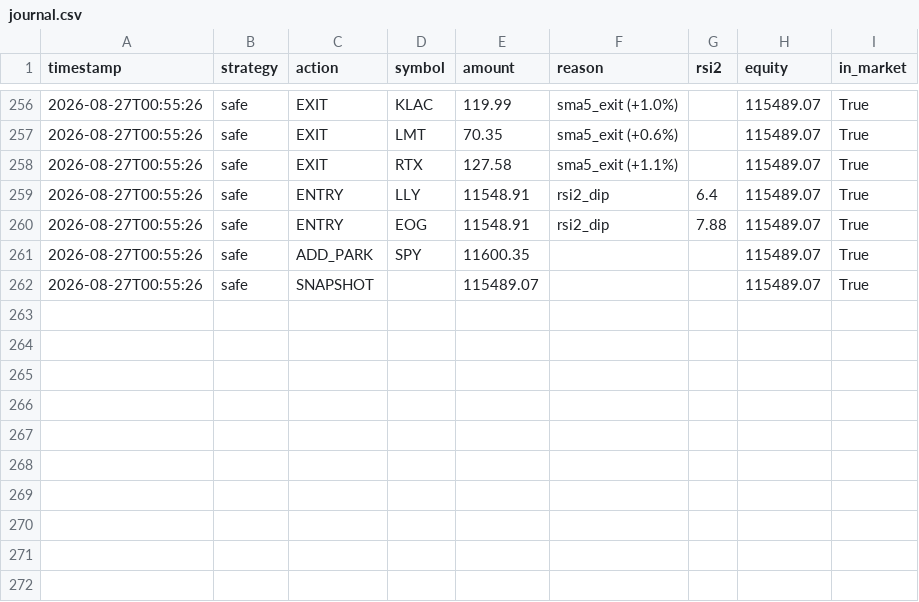
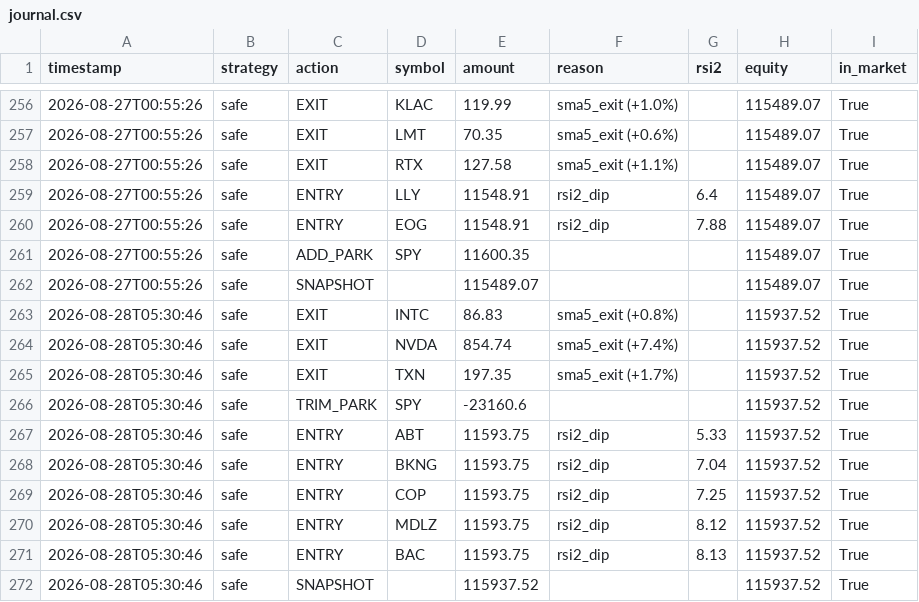
Before and after one commit to jonashaselhofer5-ship-it/Trader, a CSV file: data/journal.csv, drawn as a sheet; only a part is shown, gaps mark what is left out; the diff names each change by its address in the sheet, - before the commit and + after, or states it on an @@ line.

```diff
--- a/data/journal.csv
+++ b/data/journal.csv
+row 263: 2026-08-28T05:30:46 | safe | EXIT | INTC | 86.83 | sma5_exit (+0.8%) |  | 115937.52 | True
+row 264: 2026-08-28T05:30:46 | safe | EXIT | NVDA | 854.74 | sma5_exit (+7.4%) |  | 115937.52 | True
+row 265: 2026-08-28T05:30:46 | safe | EXIT | TXN | 197.35 | sma5_exit (+1.7%) |  | 115937.52 | True
+row 266: 2026-08-28T05:30:46 | safe | TRIM_PARK | SPY | -23160.6 |  |  | 115937.52 | True
+row 267: 2026-08-28T05:30:46 | safe | ENTRY | ABT | 11593.75 | rsi2_dip | 5.33 | 115937.52 | True
+row 268: 2026-08-28T05:30:46 | safe | ENTRY | BKNG | 11593.75 | rsi2_dip | 7.04 | 115937.52 | True
+row 269: 2026-08-28T05:30:46 | safe | ENTRY | COP | 11593.75 | rsi2_dip | 7.25 | 115937.52 | True
+row 270: 2026-08-28T05:30:46 | safe | ENTRY | MDLZ | 11593.75 | rsi2_dip | 8.12 | 115937.52 | True
+row 271: 2026-08-28T05:30:46 | safe | ENTRY | BAC | 11593.75 | rsi2_dip | 8.13 | 115937.52 | True
+row 272: 2026-08-28T05:30:46 | safe | SNAPSHOT |  | 115937.52 |  |  | 115937.52 | True
```
Also changed, not shown: 1 other file.
